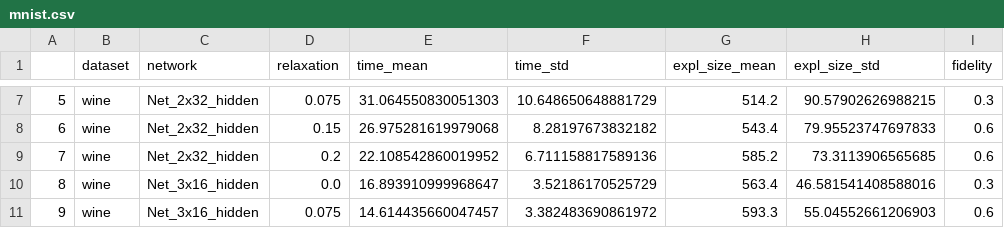
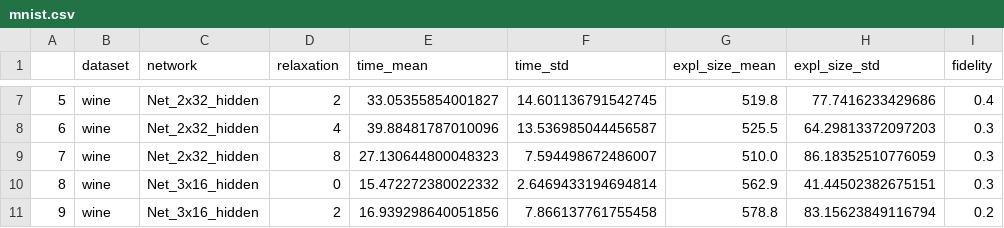
Before and after one commit to Luizfernandopq/XAI-nn-relu, a CSV file: Results/mnist.csv, drawn as a sheet; only a part is shown, gaps mark what is left out; the diff covers the shown part only.

```diff
--- a/Results/mnist.csv
+++ b/Results/mnist.csv
@@ -7,5 +7,5 @@
-5,wine,Net_2x32_hidden,0.075,31.064550830051303,10.648650648881729,514.2,90.57902626988215,0.3
-6,wine,Net_2x32_hidden,0.15,26.975281619979068,8.28197673832182,543.4,79.95523747697833,0.6
-7,wine,Net_2x32_hidden,0.2,22.108542860019952,6.711158817589136,585.2,73.3113906565685,0.6
-8,wine,Net_3x16_hidden,0.0,16.893910999968647,3.52186170525729,563.4,46.581541408588016,0.3
-9,wine,Net_3x16_hidden,0.075,14.614435660047457,3.382483690861972,593.3,55.04552661206903,0.6
+5,wine,Net_2x32_hidden,2,33.05355854001827,14.601136791542745,519.8,77.7416233429686,0.4
+6,wine,Net_2x32_hidden,4,39.88481787010096,13.536985044456587,525.5,64.29813372097203,0.3
+7,wine,Net_2x32_hidden,8,27.130644800048323,7.594498672486007,510.0,86.18352510776059,0.3
+8,wine,Net_3x16_hidden,0,15.472272380022332,2.6469433194694814,562.9,41.44502382675151,0.3
+9,wine,Net_3x16_hidden,2,16.939298640051856,7.866137761755458,578.8,83.15623849116794,0.2
```
Also changed, not shown: 64 edited cells elsewhere in this file, 1 other file.
